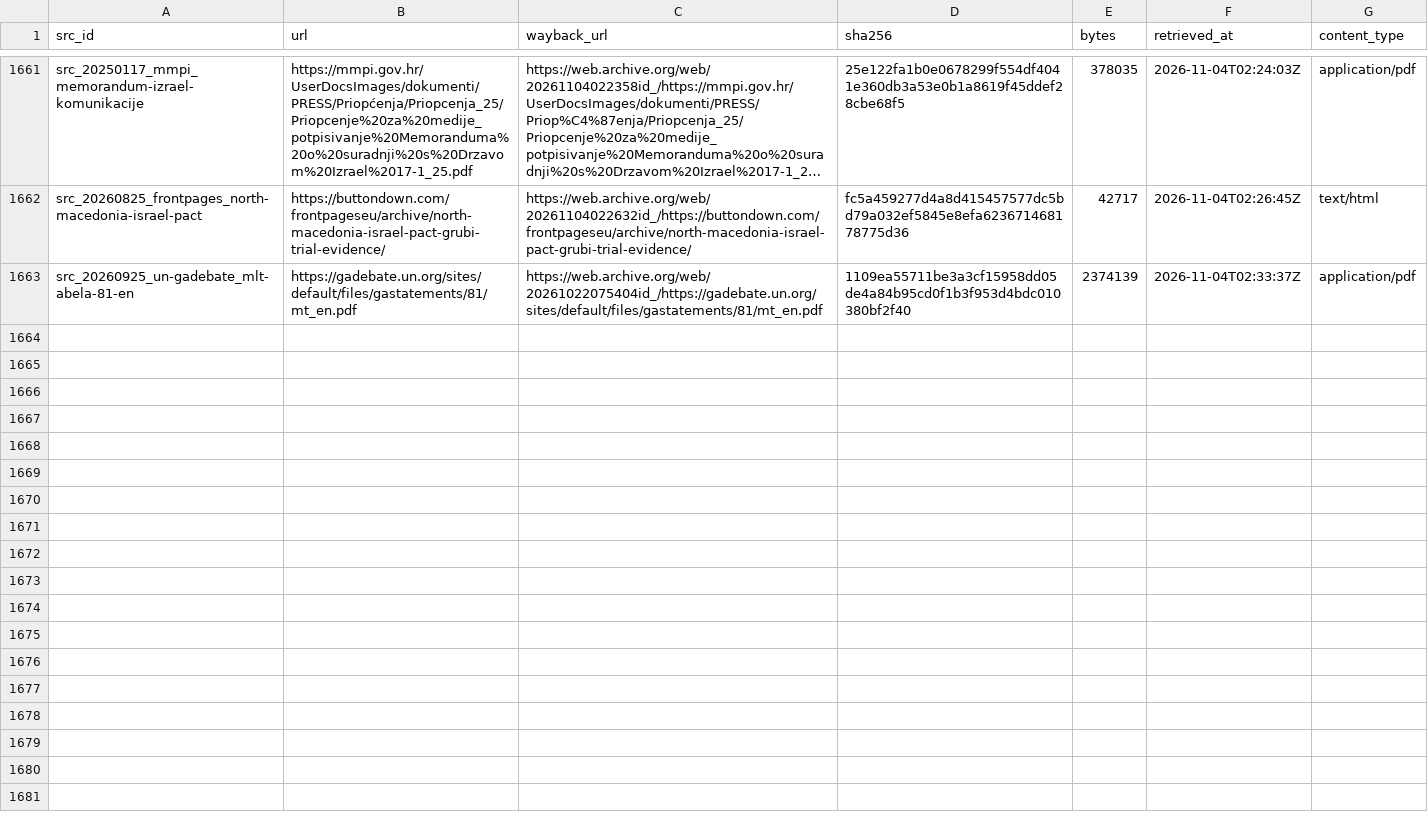
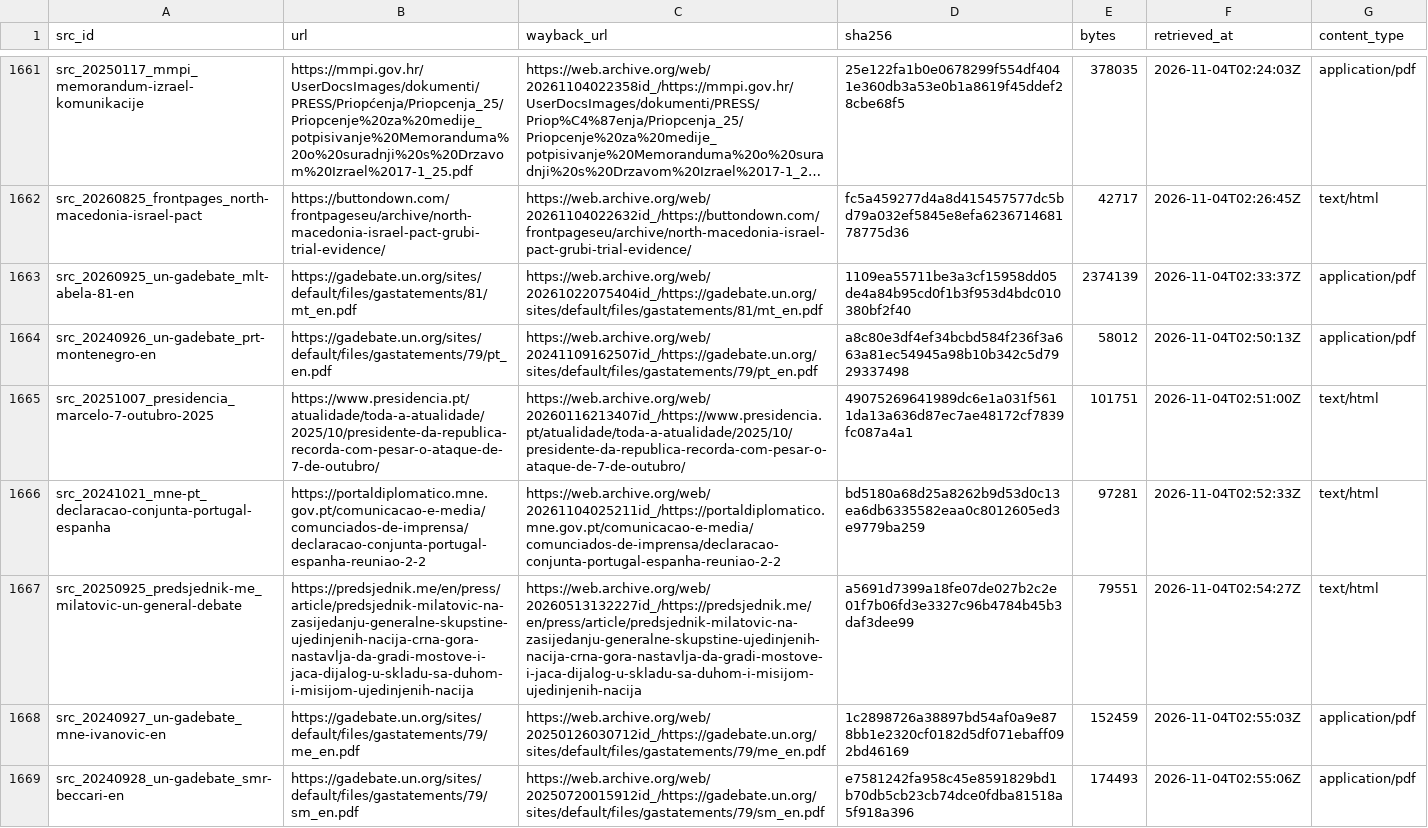
Before and after one commit to mohazed/GAI, a CSV file: archive/index.csv, drawn as a sheet; only a part is shown, gaps mark what is left out; long unchanged cells end in …; the diff names each change by its address in the sheet, - before the commit and + after, or states it on an @@ line.

```diff
--- a/archive/index.csv
+++ b/archive/index.csv
+row 1664: src_20240926_un-gadebate_prt-montenegro-en | https://gadebate.un.org/sites/default/files/gastatements/79/pt_en.pdf | https://web.archive.org/web/20241109162507id_/https://gadebate.un.org/sites/default/files/gastatements/79/pt_en.pdf | a8c80e3df4ef34bcbd584f236f3a663a81ec54945a98b10b342c5d7929337498 | 58012 | 2026-11-04T02:50:13Z | application/pdf
+row 1665: src_20251007_presidencia_marcelo-7-outubro-2025 | https://www.presidencia.pt/atualidade/toda-a-atualidade/2025/10/presidente-da-republica-recorda-com-pesar-o-ataque-de-7-de-outubro/ | https://web.archive.org/web/20260116213407id_/https://www.presidencia.pt/atualidade/toda-a-atualidade/2025/10/presidente-da-republica-recorda-com-pesar-o-ataque-de-7-de-outubro/ | 49075269641989dc6e1a031f5611da13a636d87ec7ae48172cf7839fc087a4a1 | 101751 | 2026-11-04T02:51:00Z | text/html
+row 1666: src_20241021_mne-pt_declaracao-conjunta-portugal-espanha | https://portaldiplomatico.mne.gov.pt/comunicacao-e-media/comunciados-de-imprensa/declaracao-conjunta-portugal-espanha-reuniao-2-2 | https://web.archive.org/web/20261104025211id_/https://portaldiplomatico.mne.gov.pt/comunicacao-e-media/comunciados-de-imprensa/declaracao-conjunta-portugal-espanha-reuniao-2-2 | bd5180a68d25a8262b9d53d0c13ea6db6335582eaa0c8012605ed3e9779ba259 | 97281 | 2026-11-04T02:52:33Z | text/html
+row 1667: src_20250925_predsjednik-me_milatovic-un-general-debate | https://predsjednik.me/en/press/article/predsjednik-milatovic-na-zasijedanju-generalne-skupstine-ujedinjenih-nacija-crna-gora-nastavlja-da-gradi-mostove-i-jaca-dijalog-u-skladu-sa-duhom-i-misijom-ujedinjenih-nacija | https://web.archive.org/web/20260513132227id_/https://predsjednik.me/en/press/article/predsjednik-milatovic-na-zasijedanju-generalne-skupstine-ujedinjenih-nacija-crna-gora-nastavlja-da-gradi-mostove-i-jaca-dijalog-u-skladu-sa-duhom-i-misijom-ujedinjenih-nacija | a5691d7399a18fe07de027b2c2e01f7b06fd3e3327c96b4784b45b3daf3dee99 | 79551 | 2026-11-04T02:54:27Z | text/html
+row 1668: src_20240927_un-gadebate_mne-ivanovic-en | https://gadebate.un.org/sites/default/files/gastatements/79/me_en.pdf | https://web.archive.org/web/20250126030712id_/https://gadebate.un.org/sites/default/files/gastatements/79/me_en.pdf | 1c2898726a38897bd54af0a9e878bb1e2320cf0182d5df071ebaff092bd46169 | 152459 | 2026-11-04T02:55:03Z | application/pdf
+row 1669: src_20240928_un-gadebate_smr-beccari-en | https://gadebate.un.org/sites/default/files/gastatements/79/sm_en.pdf | https://web.archive.org/web/20250720015912id_/https://gadebate.un.org/sites/default/files/gastatements/79/sm_en.pdf | e7581242fa958c45e8591829bd1b70db5cb23cb74dce0fdba81518a5f918a396 | 174493 | 2026-11-04T02:55:06Z | application/pdf
```
Also changed, not shown: 25 other files.
